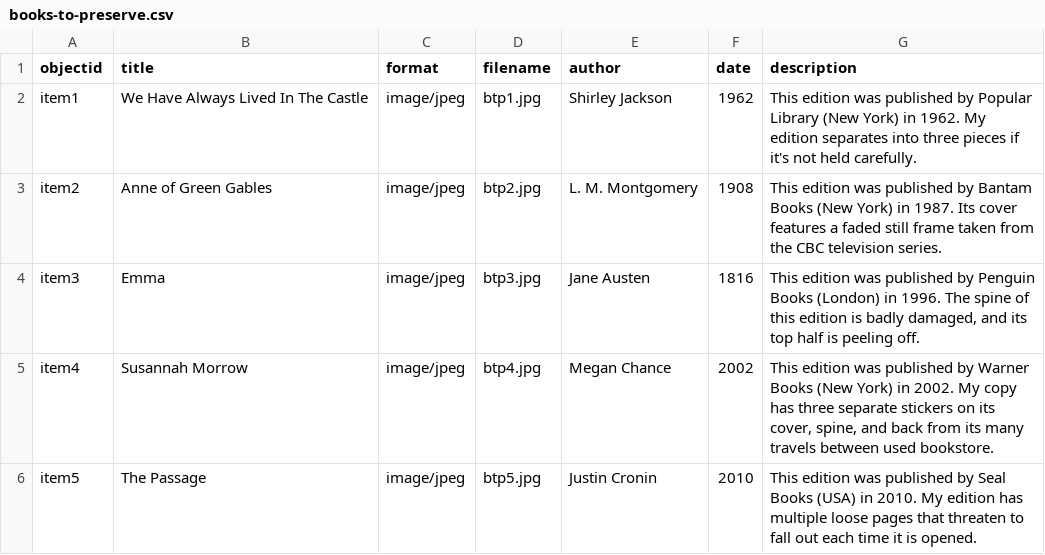
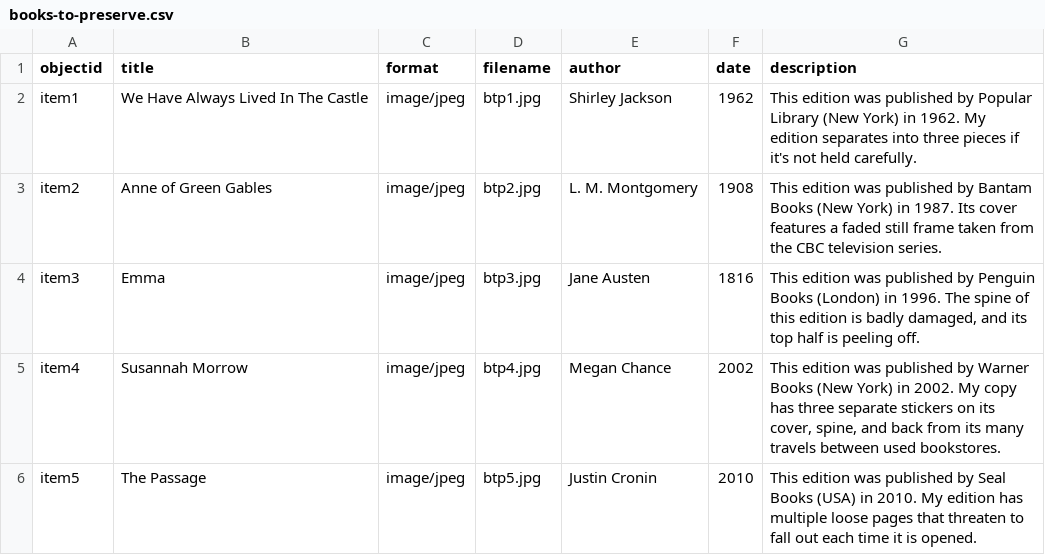
Before and after one commit to TMacDou/Books-to-Preserve, a CSV file: _data/books-to-preserve.csv, drawn as a sheet.

Commit message:
Add files via upload

```diff
--- a/_data/books-to-preserve.csv
+++ b/_data/books-to-preserve.csv
@@ -4,3 +4,3 @@ item2,Anne of Green Gables,image/jpeg,btp2.jpg,L. M. Montgomery,1908,This editio
 item3,Emma,image/jpeg,btp3.jpg,Jane Austen,1816,"This edition was published by Penguin Books (London) in 1996. The spine of this edition is badly damaged, and its top half is peeling off."
-item4,Susannah Morrow,image/jpeg,btp4.jpg,Megan Chance,2002,"This edition was published by Warner Books (New York) in 2002. My copy has three separate stickers on its cover, spine, and back from its many travels between used bookstore."
+item4,Susannah Morrow,image/jpeg,btp4.jpg,Megan Chance,2002,"This edition was published by Warner Books (New York) in 2002. My copy has three separate stickers on its cover, spine, and back from its many travels between used bookstores."
 item5,The Passage,image/jpeg,btp5.jpg,Justin Cronin,2010,This edition was published by Seal Books (USA) in 2010. My edition has multiple loose pages that threaten to fall out each time it is opened.
```
